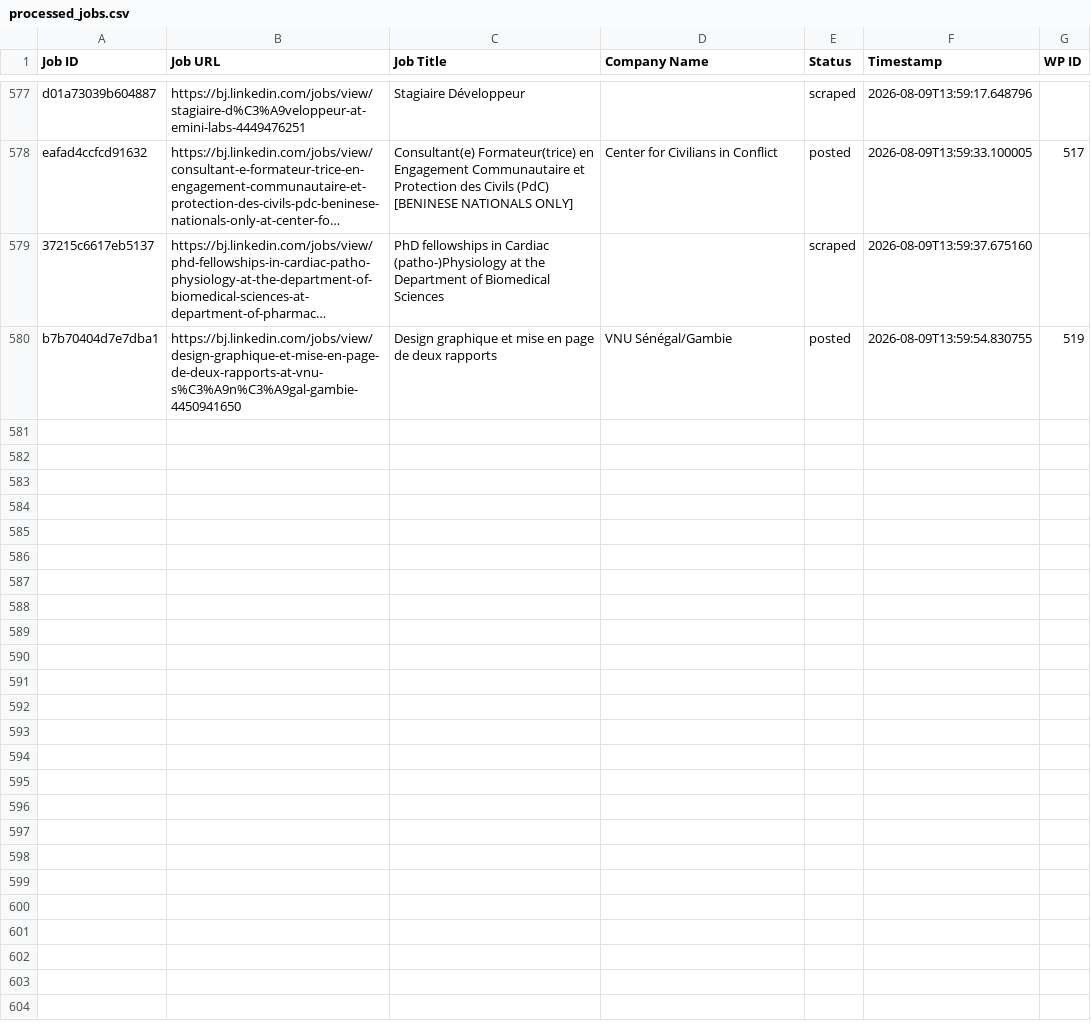
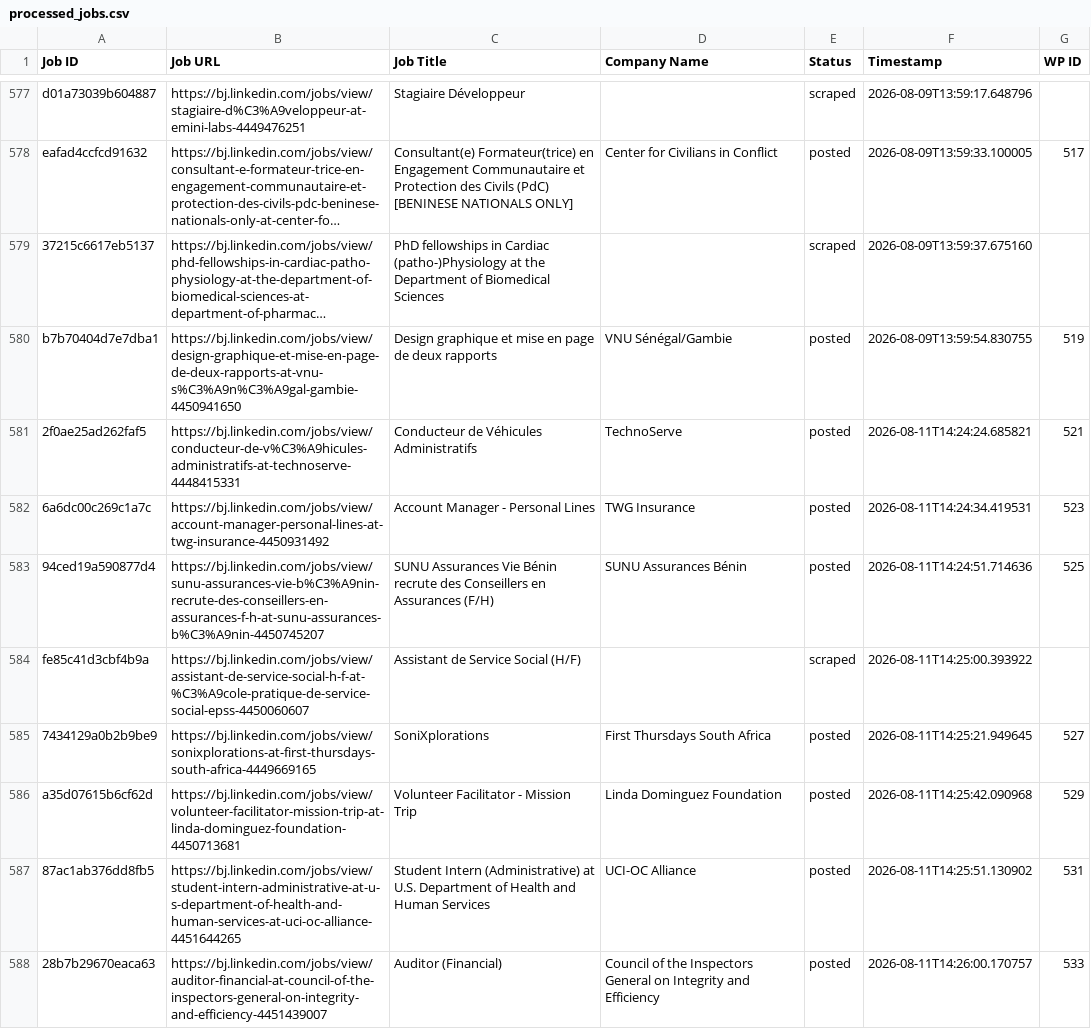
Before and after one commit to mimusdesign/bj, a CSV file: processed_jobs.csv, drawn as a sheet; only a part is shown, gaps mark what is left out; long unchanged cells end in …; the diff covers the shown part only; the diff names each change by its address in the sheet, - before the commit and + after, or states it on an @@ line.

```diff
--- a/processed_jobs.csv
+++ b/processed_jobs.csv
+row 581: 2f0ae25ad262faf5 | https://bj.linkedin.com/jobs/view/conducteur-de-v%C3%A9hicules-administratifs-at-technoserve-4448415331 | Conducteur de Véhicules Administratifs | TechnoServe | posted | 2026-08-11T14:24:24.685821 | 521
+row 582: 6a6dc00c269c1a7c | https://bj.linkedin.com/jobs/view/account-manager-personal-lines-at-twg-insurance-4450931492 | Account Manager - Personal Lines | TWG Insurance | posted | 2026-08-11T14:24:34.419531 | 523
+row 583: 94ced19a590877d4 | https://bj.linkedin.com/jobs/view/sunu-assurances-vie-b%C3%A9nin-recrute-des-conseillers-en-assurances-f-h-at-sunu-assurances-b%C3%A9nin-4450745207 | SUNU Assurances Vie Bénin recrute des Conseillers en Assurances (F/H) | SUNU Assurances Bénin | posted | 2026-08-11T14:24:51.714636 | 525
+row 584: fe85c41d3cbf4b9a | https://bj.linkedin.com/jobs/view/assistant-de-service-social-h-f-at-%C3%A9cole-pratique-de-service-social-epss-4450060607 | Assistant de Service Social (H/F) |  | scraped | 2026-08-11T14:25:00.393922
+row 585: 7434129a0b2b9be9 | https://bj.linkedin.com/jobs/view/sonixplorations-at-first-thursdays-south-africa-4449669165 | SoniXplorations | First Thursdays South Africa | posted | 2026-08-11T14:25:21.949645 | 527
+row 586: a35d07615b6cf62d | https://bj.linkedin.com/jobs/view/volunteer-facilitator-mission-trip-at-linda-dominguez-foundation-4450713681 | Volunteer Facilitator - Mission Trip | Linda Dominguez Foundation | posted | 2026-08-11T14:25:42.090968 | 529
+row 587: 87ac1ab376dd8fb5 | https://bj.linkedin.com/jobs/view/student-intern-administrative-at-u-s-department-of-health-and-human-services-at-uci-oc-alliance-4451644265 | Student Intern (Administrative) at U.S. Department of Health and Human Services | UCI-OC Alliance | posted | 2026-08-11T14:25:51.130902 | 531
+row 588: 28b7b29670eaca63 | https://bj.linkedin.com/jobs/view/auditor-financial-at-council-of-the-inspectors-general-on-integrity-and-efficiency-4451439007 | Auditor (Financial) | Council of the Inspectors General on Integrity and Efficiency | posted | 2026-08-11T14:26:00.170757 | 533
```
Also changed, not shown: 8 added rows elsewhere in this file.
